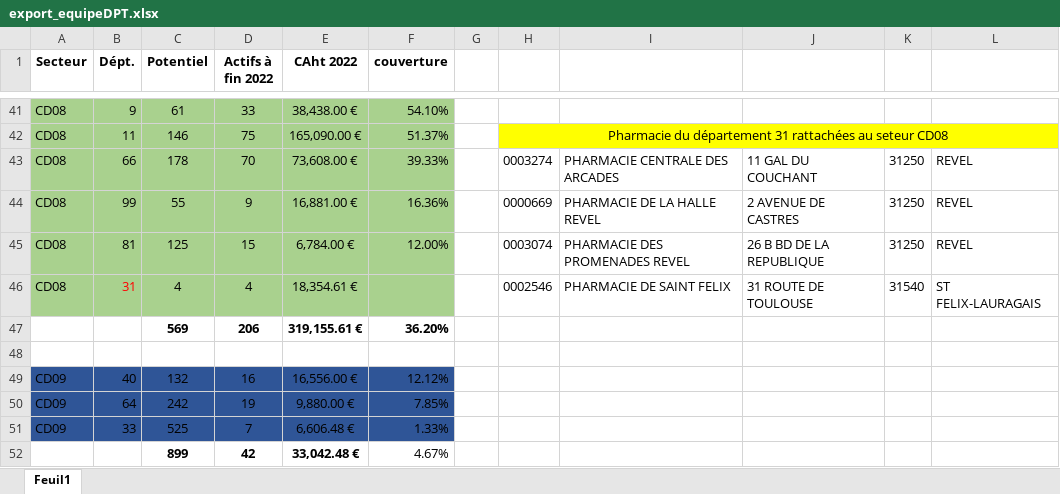
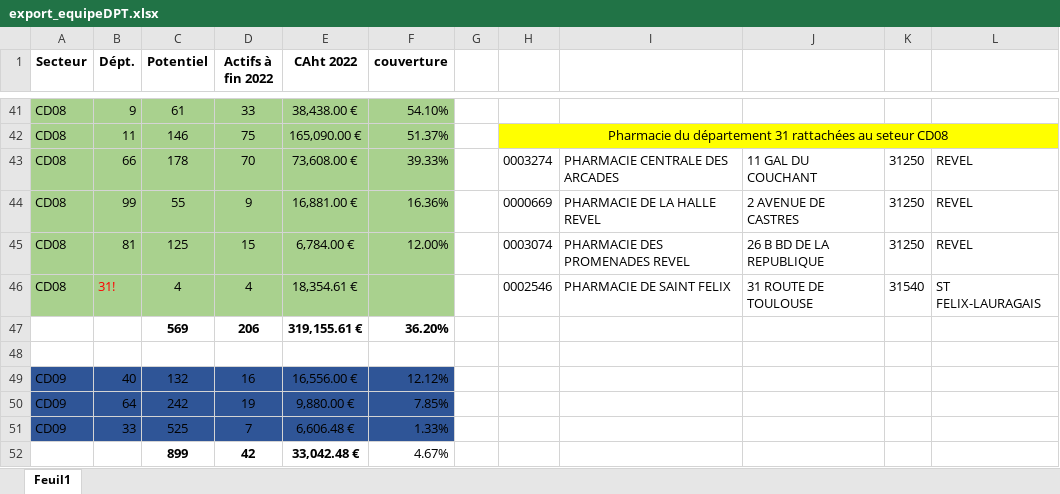
Before and after one commit to PharmaNature/excel-data, an Excel workbook: export_equipeDPT.xlsx, sheet Feuil1, drawn as a sheet; only a part is shown, gaps mark what is left out; values as stored, in another font and other column widths than the file's, no borders; the diff names each change by its address in the sheet, - before the commit and + after, or states it on an @@ line.

```diff
--- a/export_equipeDPT.xlsx (sheet Feuil1)
+++ b/export_equipeDPT.xlsx (sheet Feuil1)
-B46 (Dépt.): 31
+B46 (Dépt.): 31!
```
Also changed, not shown: 1 other file.
